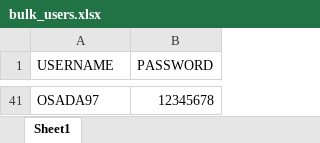
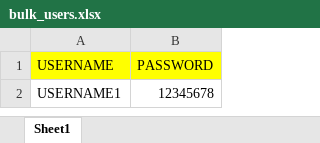
Before and after one commit to ondev97/wayo-live, an Excel workbook: src/img/bulk_users.xlsx, sheet Sheet1, drawn as a sheet; only a part is shown, gaps mark what is left out; values as stored, in another font and other column widths than the file's, no borders; addresses are those after the commit; the diff covers the shown part only; the diff names each change by its address in the sheet, - before the commit and + after, or states it on an @@ line.

Commit message:
changed some styles

```diff
--- a/src/img/bulk_users.xlsx (sheet Sheet1)
+++ b/src/img/bulk_users.xlsx (sheet Sheet1)
-A1:B1 fill: none
+A1:B1 fill: #FFFF00
-A2 (USERNAME): OSADA97
+A2 (USERNAME): USERNAME1
```
Also changed, not shown: 39 removed rows elsewhere in this sheet.
